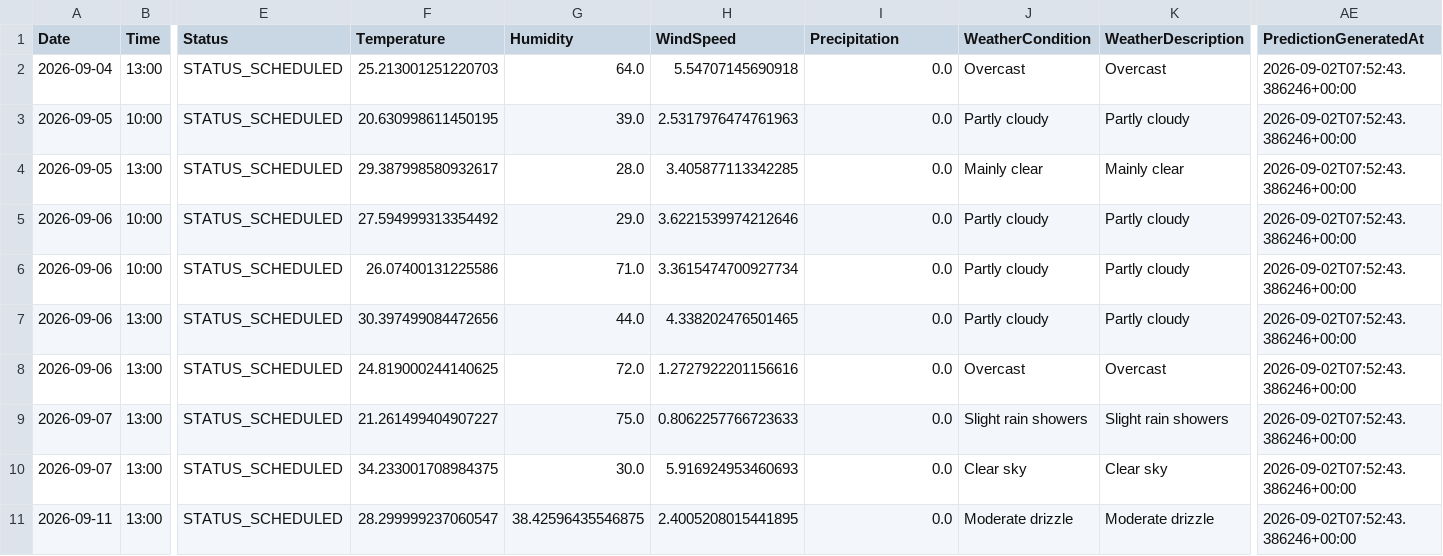
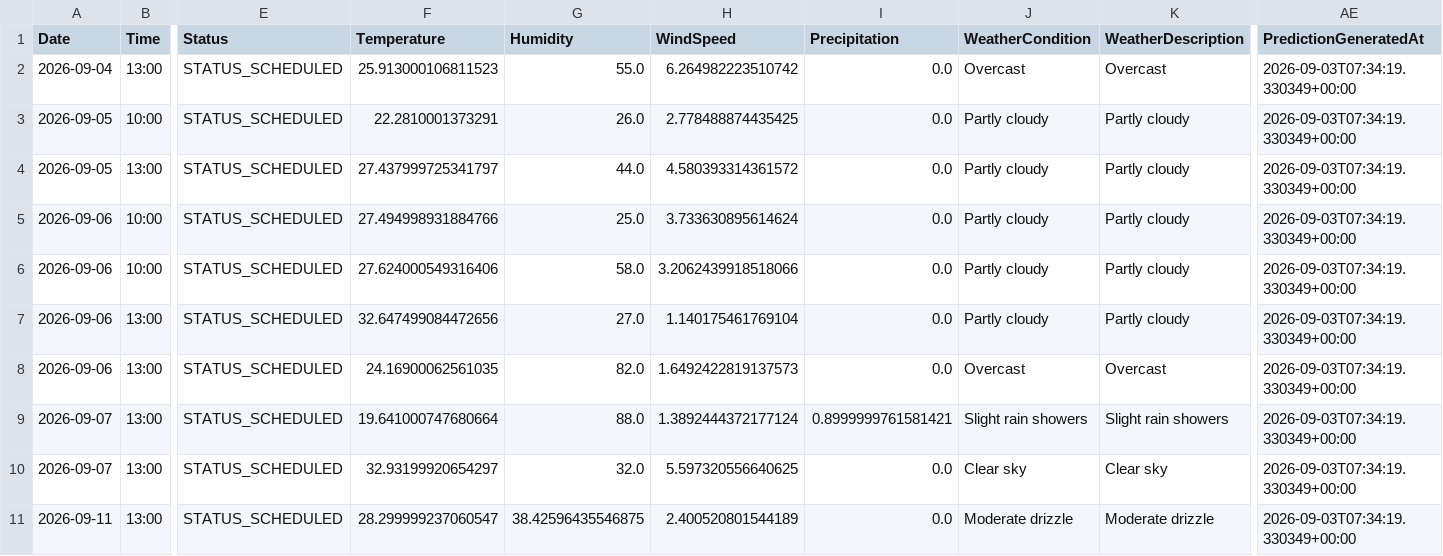
Before and after one commit to gmalbert/turkey-soccer, a CSV file: data_files/upcoming_predictions.csv, drawn as a sheet; only a part is shown, gaps mark what is left out; the diff covers the shown part only; the diff names each change by its address in the sheet, - before the commit and + after, or states it on an @@ line.

```diff
--- a/data_files/upcoming_predictions.csv
+++ b/data_files/upcoming_predictions.csv
-F2 (Temperature): 25.213001251220703
+F2 (Temperature): 25.913000106811523
-G2 (Humidity): 64.0
+G2 (Humidity): 55.0
-H2 (WindSpeed): 5.54707145690918
+H2 (WindSpeed): 6.264982223510742
-AE2:AE11 (PredictionGeneratedAt): 2026-09-02T07:52:43.386246+00:00
+AE2:AE11 (PredictionGeneratedAt): 2026-09-03T07:34:19.330349+00:00
-F3 (Temperature): 20.630998611450195
+F3 (Temperature): 22.2810001373291
-G3 (Humidity): 39.0
+G3 (Humidity): 26.0
-H3 (WindSpeed): 2.5317976474761963
+H3 (WindSpeed): 2.778488874435425
-F4 (Temperature): 29.387998580932617
+F4 (Temperature): 27.437999725341797
-G4 (Humidity): 28.0
+G4 (Humidity): 44.0
-H4 (WindSpeed): 3.405877113342285
+H4 (WindSpeed): 4.580393314361572
-J4 (WeatherCondition): Mainly clear
+J4 (WeatherCondition): Partly cloudy
-K4 (WeatherDescription): Mainly clear
+K4 (WeatherDescription): Partly cloudy
-F5 (Temperature): 27.594999313354492
+F5 (Temperature): 27.494998931884766
-G5 (Humidity): 29.0
+G5 (Humidity): 25.0
-H5 (WindSpeed): 3.6221539974212646
+H5 (WindSpeed): 3.733630895614624
-F6 (Temperature): 26.07400131225586
+F6 (Temperature): 27.624000549316406
-G6 (Humidity): 71.0
+G6 (Humidity): 58.0
-H6 (WindSpeed): 3.3615474700927734
+H6 (WindSpeed): 3.2062439918518066
-F7 (Temperature): 30.397499084472656
+F7 (Temperature): 32.647499084472656
-G7 (Humidity): 44.0
+G7 (Humidity): 27.0
-H7 (WindSpeed): 4.338202476501465
+H7 (WindSpeed): 1.140175461769104
-F8 (Temperature): 24.819000244140625
+F8 (Temperature): 24.16900062561035
-G8 (Humidity): 72.0
+G8 (Humidity): 82.0
-H8 (WindSpeed): 1.2727922201156616
+H8 (WindSpeed): 1.6492422819137573
-F9 (Temperature): 21.261499404907227
+F9 (Temperature): 19.641000747680664
-G9 (Humidity): 75.0
+G9 (Humidity): 88.0
-H9 (WindSpeed): 0.8062257766723633
+H9 (WindSpeed): 1.3892444372177124
-I9 (Precipitation): 0.0
+I9 (Precipitation): 0.8999999761581421
-F10 (Temperature): 34.233001708984375
+F10 (Temperature): 32.93199920654297
-G10 (Humidity): 30.0
+G10 (Humidity): 32.0
-H10 (WindSpeed): 5.916924953460693
+H10 (WindSpeed): 5.597320556640625
-H11 (WindSpeed): 2.4005208015441895
+H11 (WindSpeed): 2.400520801544189
```
Also changed, not shown: 59 edited cells elsewhere in this file, data_files/all_teams.csv, data_files/poisson_metrics_history.csv, 9 other files.
